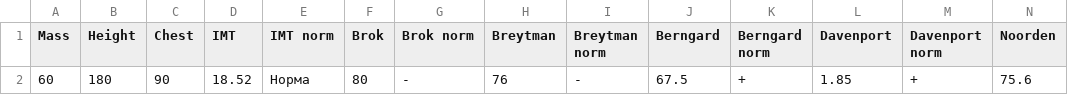
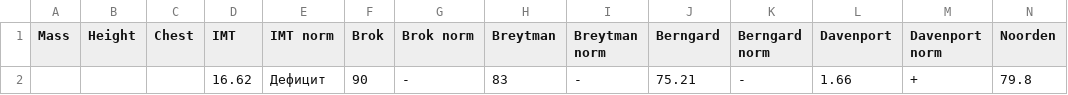
Before and after one commit to JustZoB/body-mass-index, a CSV file: result.csv, drawn as a sheet; only a part is shown; removed rows and columns are numbered as before the commit, all else as after; rows hold the shown columns only; the diff names each change by its address in the sheet, - before the commit and + after, or states it on an @@ line.

Commit message:
Fix exerciseSix (resultArray)

```diff
--- a/result.csv
+++ b/result.csv
-row 2: 60 | 180 | 90 | 18.52 | Норма | 80 | - | 76 | - | 67.5 | + | 1.85 | + | 75.6
+row 2:  |  |  | 16.62 | Дефицит | 90 | - | 83 | - | 75.21 | - | 1.66 | + | 79.8
```
Also changed, not shown: 1 other file.
